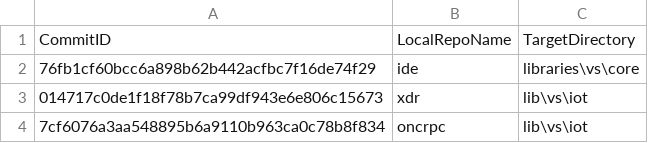
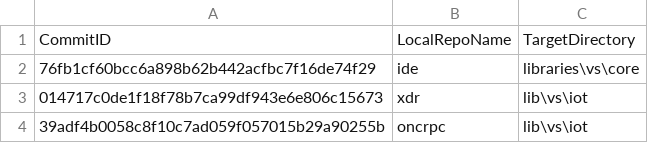
Before and after one commit to ATECoder/dn.onc.rpc, a CSV file: ExternalReposCommits.csv, drawn as a sheet.

```diff
--- a/ExternalReposCommits.csv
+++ b/ExternalReposCommits.csv
@@ -3,2 +3,2 @@ CommitID,LocalRepoName,TargetDirectory
 014717c0de1f18f78b7ca99df943e6e806c15673,xdr,lib\vs\iot
-7cf6076a3aa548895b6a9110b963ca0c78b8f834,oncrpc,lib\vs\iot
+39adf4b0058c8f10c7ad059f057015b29a90255b,oncrpc,lib\vs\iot
```
Also changed, not shown: 4 other files.
